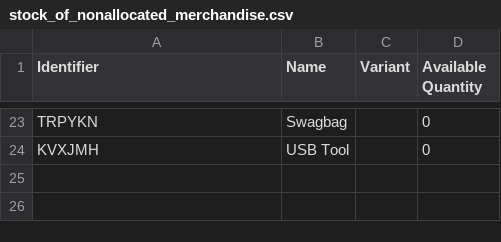
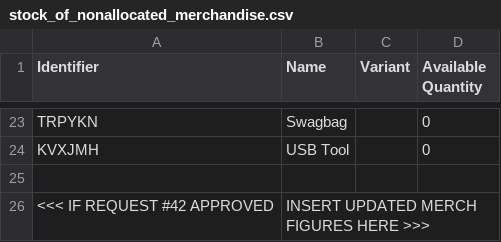
Before and after one commit to neonephos/outreach, a CSV file: topics/merch/inventory/stock_of_nonallocated_merchandise.csv, drawn as a sheet; only a part is shown, gaps mark what is left out; the diff names each change by its address in the sheet, - before the commit and + after, or states it on an @@ line.

```diff
--- a/topics/merch/inventory/stock_of_nonallocated_merchandise.csv
+++ b/topics/merch/inventory/stock_of_nonallocated_merchandise.csv
+row 25: (empty)
+row 26: <<< IF REQUEST #42 APPROVED | INSERT UPDATED MERCH FIGURES HERE >>>
```
